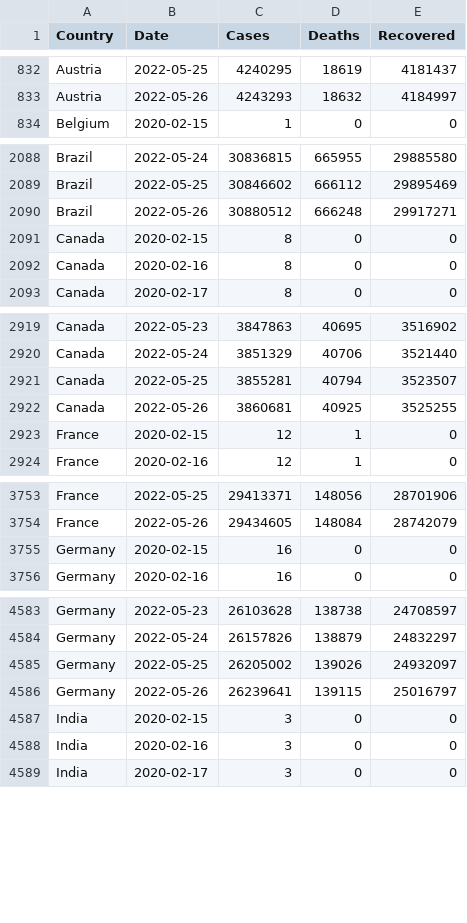
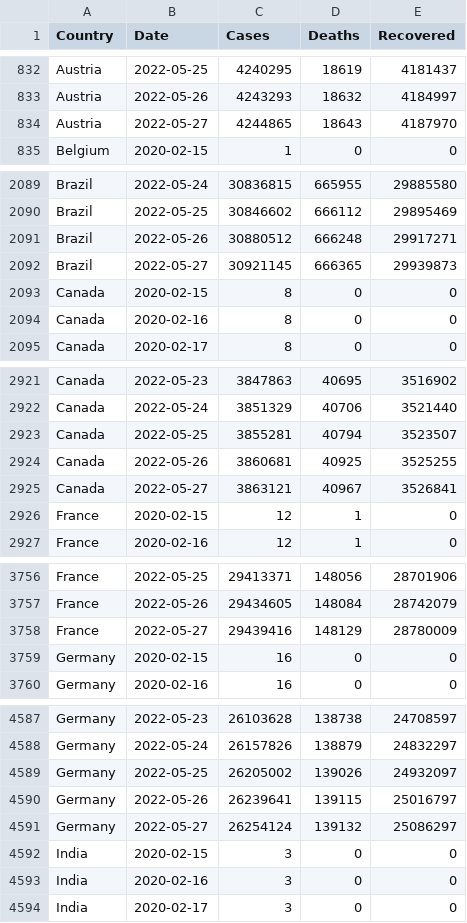
Before and after one commit to MMR-19/COVID-19-Data, a CSV file: COVID-19 Global.csv, drawn as a sheet; only a part is shown, gaps mark what is left out; the diff covers the shown part only.

Commit message:
Global - 27/May/2022

```diff
--- a/COVID-19 Global.csv
+++ b/COVID-19 Global.csv
@@ -833,2 +833,3 @@ Austria,2022-05-25,4240295,18619,4181437
 Austria,2022-05-26,4243293,18632,4184997
+Austria,2022-05-27,4244865,18643,4187970
 Belgium,2020-02-15,1,0,0
@@ -2090,2 +2091,3 @@ Brazil,2022-05-25,30846602,666112,29895469
 Brazil,2022-05-26,30880512,666248,29917271
+Brazil,2022-05-27,30921145,666365,29939873
 Canada,2020-02-15,8,0,0
@@ -2922,2 +2924,3 @@ Canada,2022-05-25,3855281,40794,3523507
 Canada,2022-05-26,3860681,40925,3525255
+Canada,2022-05-27,3863121,40967,3526841
 France,2020-02-15,12,1,0
@@ -3754,2 +3757,3 @@ France,2022-05-25,29413371,148056,28701906
 France,2022-05-26,29434605,148084,28742079
+France,2022-05-27,29439416,148129,28780009
 Germany,2020-02-15,16,0,0
@@ -4586,2 +4590,3 @@ Germany,2022-05-25,26205002,139026,24932097
 Germany,2022-05-26,26239641,139115,25016797
+Germany,2022-05-27,26254124,139132,25086297
 India,2020-02-15,3,0,0
```
Also changed, not shown: 12 added rows elsewhere in this file.
